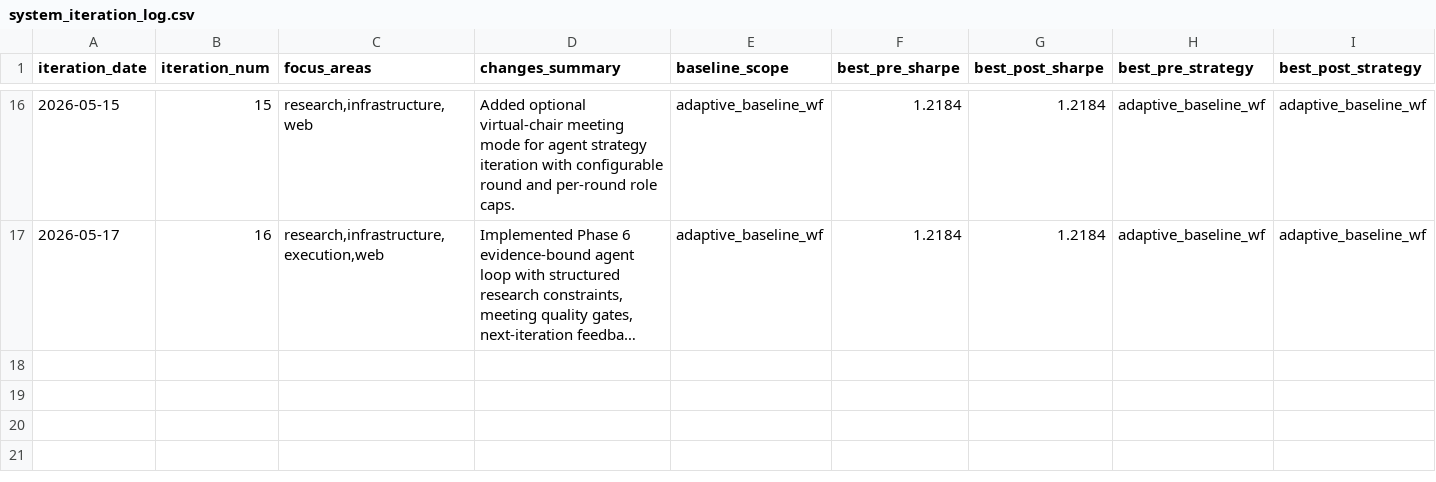
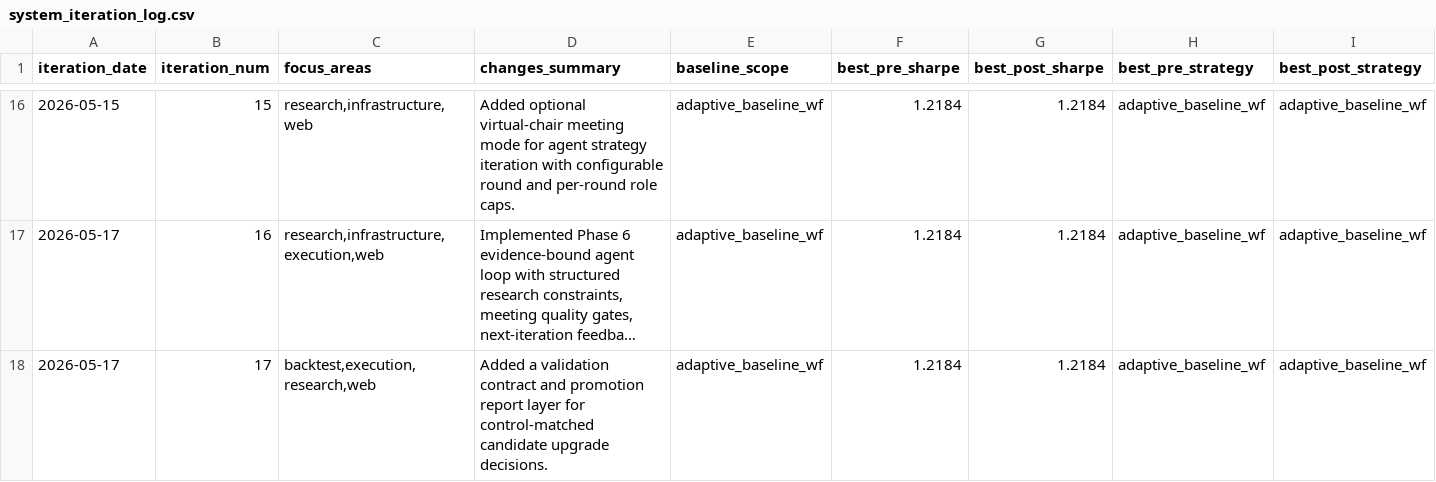
Before and after one commit to syn2little/quant_ex, a CSV file: docs/strategy_log/system_iteration_log.csv, drawn as a sheet; only a part is shown, gaps mark what is left out; long unchanged cells end in …; rows hold the shown columns only; the diff names each change by its address in the sheet, - before the commit and + after, or states it on an @@ line.

Commit message:
feat: add promotion validation reports

```diff
--- a/docs/strategy_log/system_iteration_log.csv
+++ b/docs/strategy_log/system_iteration_log.csv
+row 18: 2026-05-17 | 17 | backtest,execution,research,web | Added a validation contract and promotion report layer for control-matched candidate upgrade decisions. | adaptive_baseline_wf | 1.2184 | 1.2184 | adaptive_baseline_wf | adaptive_baseline_wf
```
Also changed, not shown: 13 other files.
